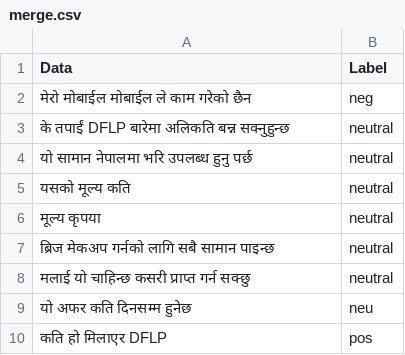
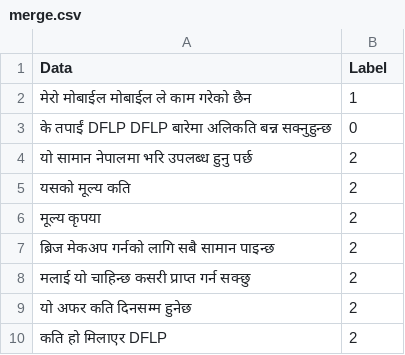
Before and after one commit to smaheshacharya/Nepali-Sentiment-Analysis, a CSV file: merge.csv, drawn as a sheet.

```diff
--- a/merge.csv
+++ b/merge.csv
@@ -1,10 +1,10 @@
 Data ,Label
-मेरो मोबाईल मोबाईल ले काम  गरेको छैन,neg
-के तपाईं DFLP बारेमा अलिकति बन्न सक्नुहुन्छ ,neutral
-यो सामान नेपालमा भरि उपलब्ध हुनु पर्छ ,neutral
-यसको मूल्य कति,neutral
-मूल्य कृपया,neutral
-ब्रिज मेकअप गर्नको लागि सबै सामान पाइन्छ ,neutral
-"मलाई यो चाहिन्छ  कसरी प्राप्त गर्न सक्छु",neutral
-यो अफर कति दिनसम्म हुनेछ ,neu
-कति हो मिलाएर DFLP,pos
+मेरो मोबाईल मोबाईल ले काम गरेको छैन,1
+के तपाईं DFLP DFLP बारेमा अलिकति बन्न सक्नुहुन्छ ,0
+यो सामान नेपालमा भरि उपलब्ध हुनु पर्छ ,2
+यसको मूल्य कति,2
+मूल्य कृपया,2
+ब्रिज मेकअप गर्नको लागि सबै सामान पाइन्छ ,2
+"मलाई यो चाहिन्छ  कसरी प्राप्त गर्न सक्छु",2
+यो अफर कति दिनसम्म हुनेछ ,2
+कति हो मिलाएर DFLP,2
```
Also changed, not shown: 6 other files.
